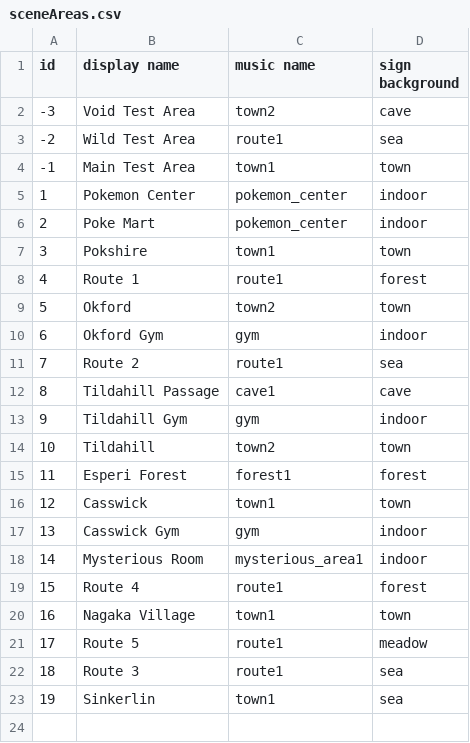
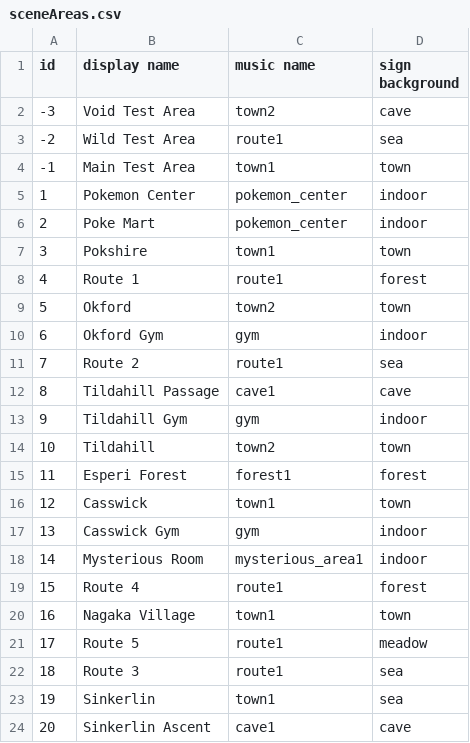
Before and after one commit to ofsouzap/PokemonObsidian, a CSV file: Assets/Resources/Data/sceneAreas.csv, drawn as a sheet; the diff names each change by its address in the sheet, - before the commit and + after, or states it on an @@ line.

```diff
--- a/Assets/Resources/Data/sceneAreas.csv
+++ b/Assets/Resources/Data/sceneAreas.csv
+row 24: 20 | Sinkerlin Ascent | cave1 | cave
```
Also changed, not shown: Assets/Resources/Data/trainers.csv, Assets/Resources/Data/wildPokemonAreas.csv, 21 other files.
